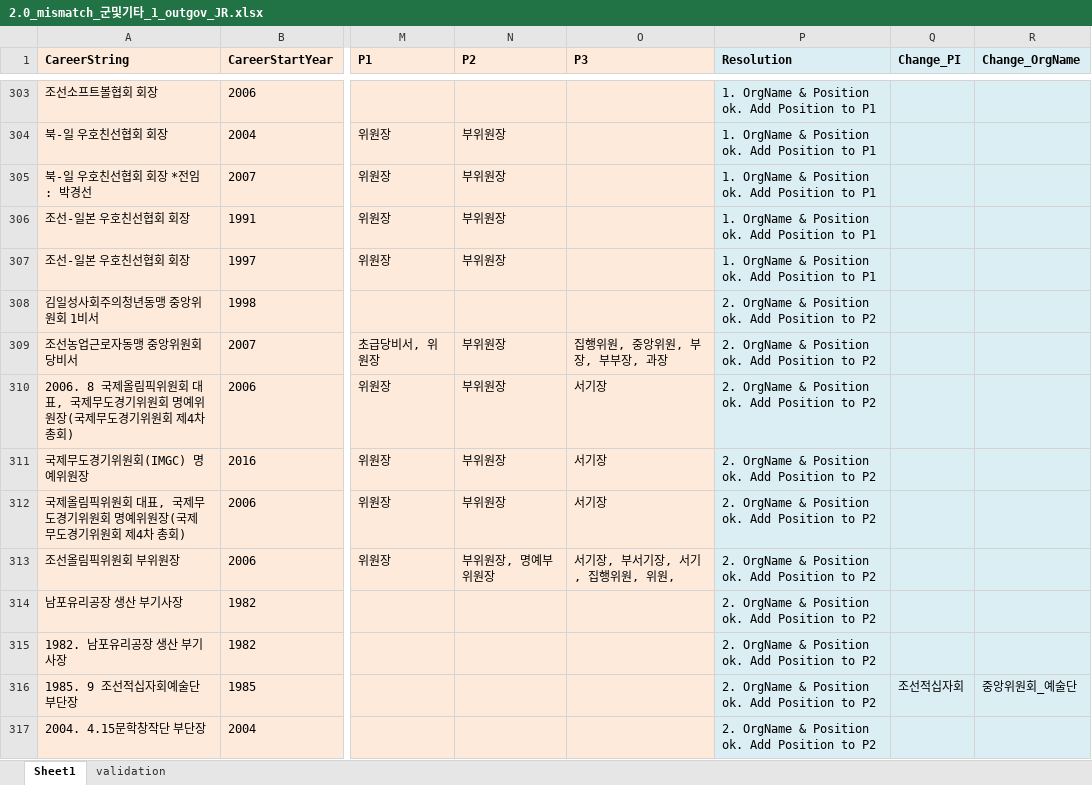
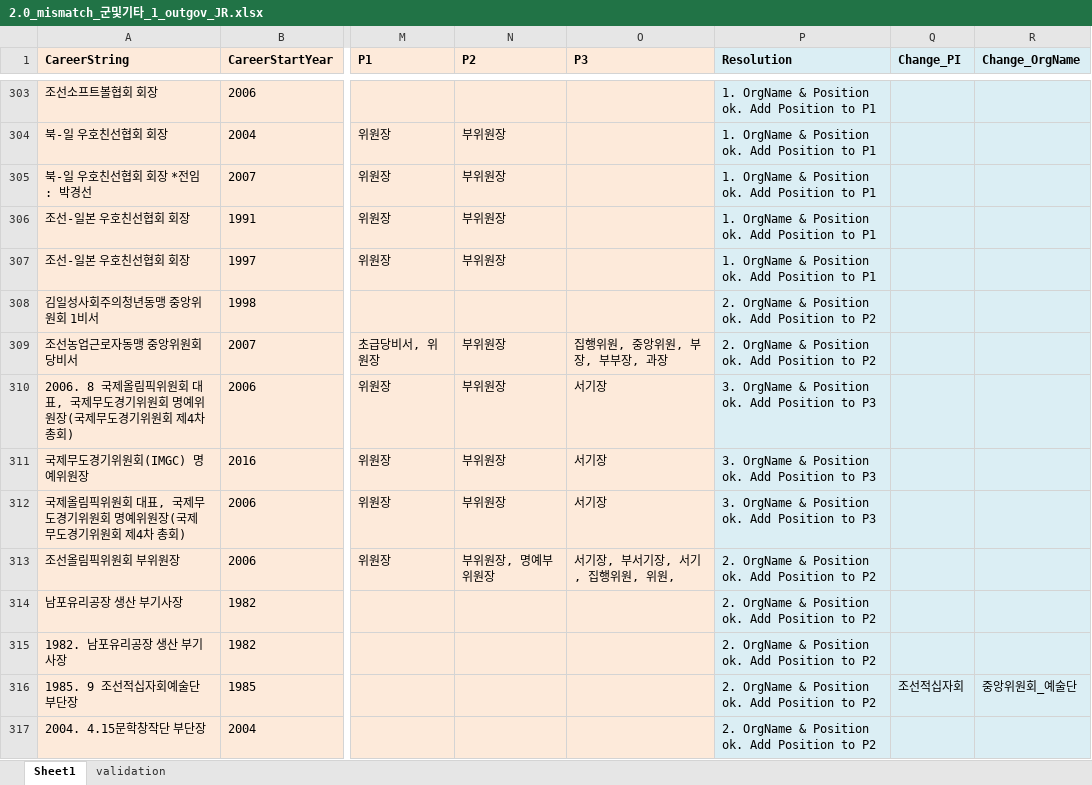
Before and after one commit to seouljake/nkelites, an Excel workbook: data/combined data/combined data - 1 cleaning/cleaning step 2 - career/2.7 orgtree position & rank/2.0_mismatch_군및기타_1_outgov_JR.xlsx, sheet Sheet1, drawn as a sheet; only a part is shown, gaps mark what is left out; values as stored, in another font and other column widths than the file's, no borders; the diff names each change by its address in the sheet, - before the commit and + after, or states it on an @@ line.

```diff
--- a/data/combined data/combined data - 1 cleaning/cleaning step 2 - career/2.7 orgtree position & rank/2.0_mismatch_군및기타_1_outgov_JR.xlsx (sheet Sheet1)
+++ b/data/combined data/combined data - 1 cleaning/cleaning step 2 - career/2.7 orgtree position & rank/2.0_mismatch_군및기타_1_outgov_JR.xlsx (sheet Sheet1)
-P310:P312 (Resolution): 2. OrgName & Position ok. Add Position to P2
+P310:P312 (Resolution): 3. OrgName & Position ok. Add Position to P3
```
Also changed, not shown: data/combined data/combined data - 1 cleaning/cleaning step 2 - career/2.7 orgtree position & rank/1.1 orgtree_position_rank.xlsx, data/combined data/combined data - 1 cleaning/cleaning step 2 - career/2.7 orgtree position & rank/2.0_mismatch_군및기타_1_ingov_JS.xlsx, 7 other files.
